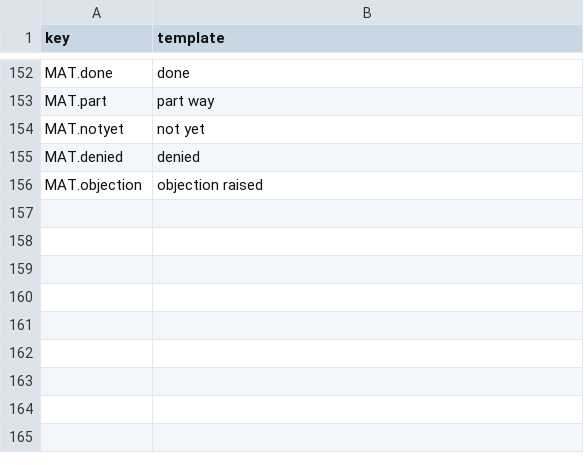
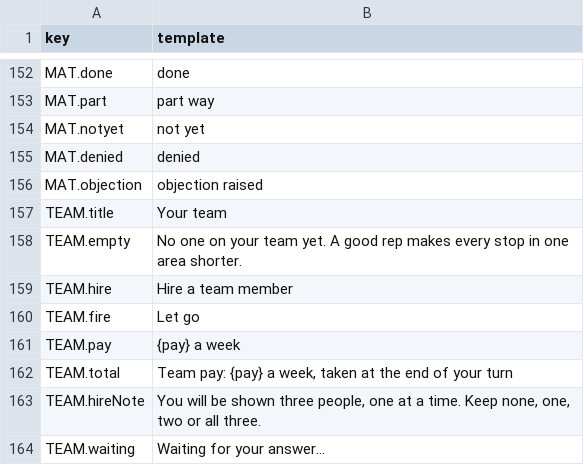
Before and after one commit to tomaszsb/Game_alpha, a CSV file: public/data/CLEAN_FILES/UI_STRINGS.csv, drawn as a sheet; only a part is shown, gaps mark what is left out.

```diff
--- a/public/data/CLEAN_FILES/UI_STRINGS.csv
+++ b/public/data/CLEAN_FILES/UI_STRINGS.csv
@@ -156 +156,9 @@ MAT.denied,denied
 MAT.objection,objection raised
+TEAM.title,Your team
+TEAM.empty,No one on your team yet. A good rep makes every stop in one area shorter.
+TEAM.hire,Hire a team member
+TEAM.fire,Let go
+TEAM.pay,{pay} a week
+TEAM.total,"Team pay: {pay} a week, taken at the end of your turn"
+TEAM.hireNote,"You will be shown three people, one at a time. Keep none, one, two or all three."
+TEAM.waiting,Waiting for your answer...
```
Also changed, not shown: 27 other files.
